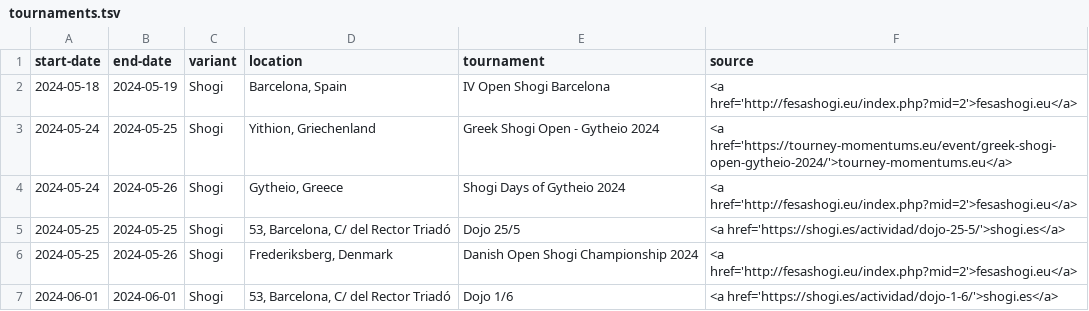
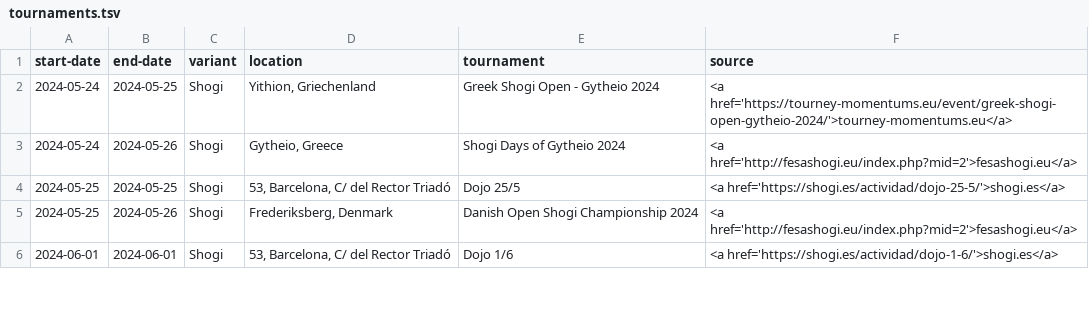
Before and after one commit to chess-variants/chess-variants.github.io, a TSV file: _data/tournaments.tsv, drawn as a sheet; only a part is shown.

```diff
--- a/_data/tournaments.tsv
+++ b/_data/tournaments.tsv
@@ -1,3 +1,2 @@
 start-date	end-date	variant	location	tournament	source
-2024-05-18	2024-05-19	Shogi	Barcelona, Spain	IV Open Shogi Barcelona	<a href='http://fesashogi.eu/index.php?mid=2'>fesashogi.eu</a>
 2024-05-24	2024-05-25	Shogi	Yithion, Griechenland	Greek Shogi Open - Gytheio 2024	<a href='https://tourney-momentums.eu/event/greek-shogi-open-gytheio-2024/'>tourney-momentums.eu</a>
```
